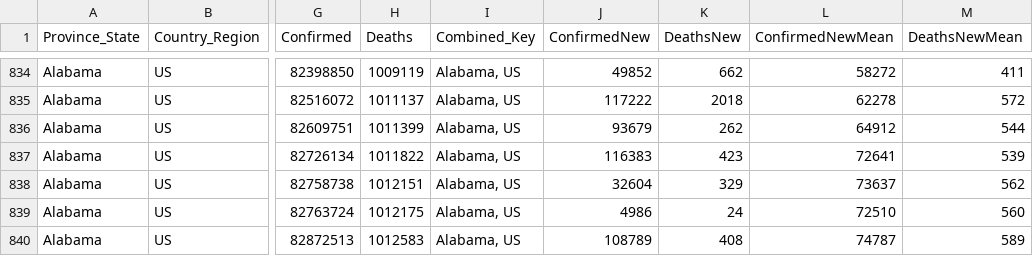
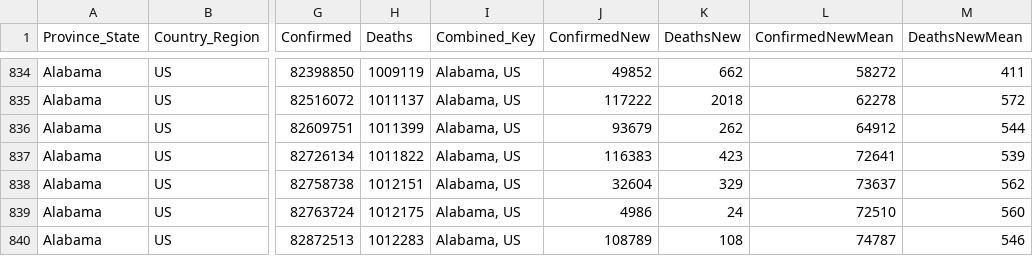
Before and after one commit to jpaulhart/BC-Covid-19-Data, a CSV file: CSV_Files/Alabama.csv, drawn as a sheet; only a part is shown, gaps mark what is left out; the diff names each change by its address in the sheet, - before the commit and + after, or states it on an @@ line.

```diff
--- a/CSV_Files/Alabama.csv
+++ b/CSV_Files/Alabama.csv
-H840 (Deaths): 1012583
+H840 (Deaths): 1012283
-K840 (DeathsNew): 408
+K840 (DeathsNew): 108
-M840 (DeathsNewMean): 589
+M840 (DeathsNewMean): 546
```
Also changed, not shown: CSV_Files/Alaska.csv, CSV_Files/American Samoa.csv, 56 other files.
